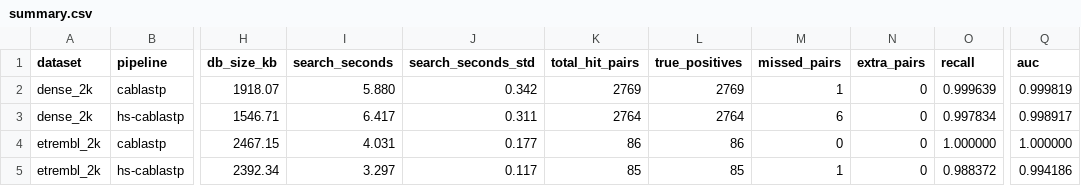
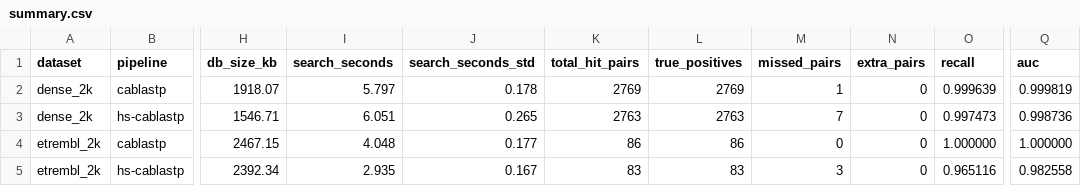
Before and after one commit to jayjaylee675/cablastp, a CSV file: results/summary.csv, drawn as a sheet; only a part is shown, gaps mark what is left out; the diff names each change by its address in the sheet, - before the commit and + after, or states it on an @@ line.

```diff
--- a/results/summary.csv
+++ b/results/summary.csv
-I2 (search_seconds): 5.880
+I2 (search_seconds): 5.797
-J2 (search_seconds_std): 0.342
+J2 (search_seconds_std): 0.178
-I3 (search_seconds): 6.417
+I3 (search_seconds): 6.051
-J3 (search_seconds_std): 0.311
+J3 (search_seconds_std): 0.265
-K3 (total_hit_pairs): 2764
+K3 (total_hit_pairs): 2763
-L3 (true_positives): 2764
+L3 (true_positives): 2763
-M3 (missed_pairs): 6
+M3 (missed_pairs): 7
-O3 (recall): 0.997834
+O3 (recall): 0.997473
-Q3 (auc): 0.998917
+Q3 (auc): 0.998736
-I4 (search_seconds): 4.031
+I4 (search_seconds): 4.048
-I5 (search_seconds): 3.297
+I5 (search_seconds): 2.935
-J5 (search_seconds_std): 0.117
+J5 (search_seconds_std): 0.167
-K5 (total_hit_pairs): 85
+K5 (total_hit_pairs): 83
-L5 (true_positives): 85
+L5 (true_positives): 83
-M5 (missed_pairs): 1
+M5 (missed_pairs): 3
-O5 (recall): 0.988372
+O5 (recall): 0.965116
-Q5 (auc): 0.994186
+Q5 (auc): 0.982558
```
Also changed, not shown: 6 other files.
